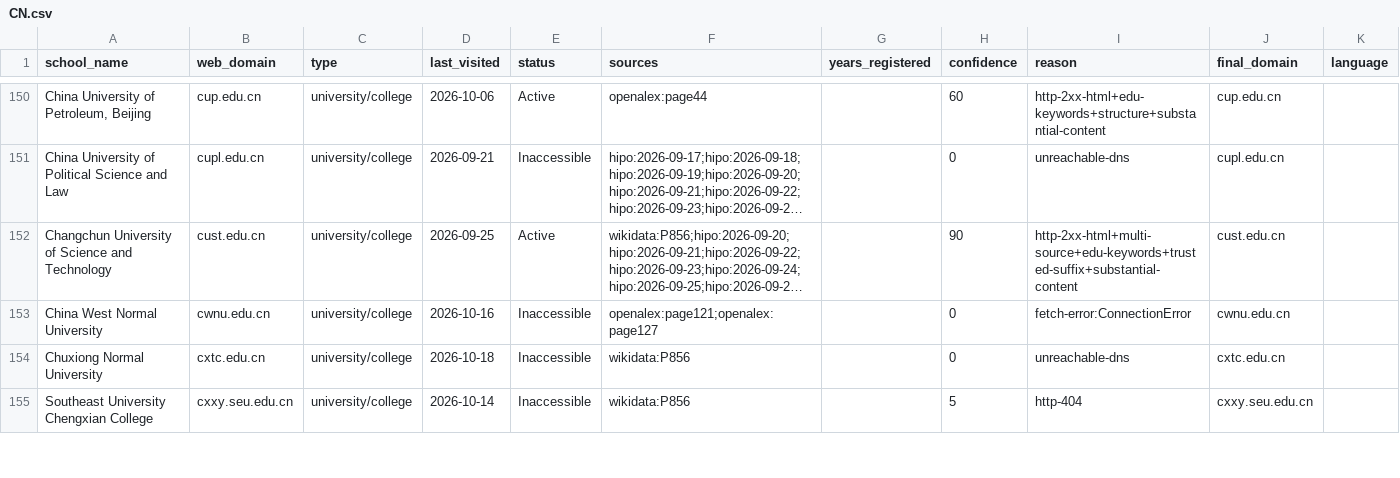
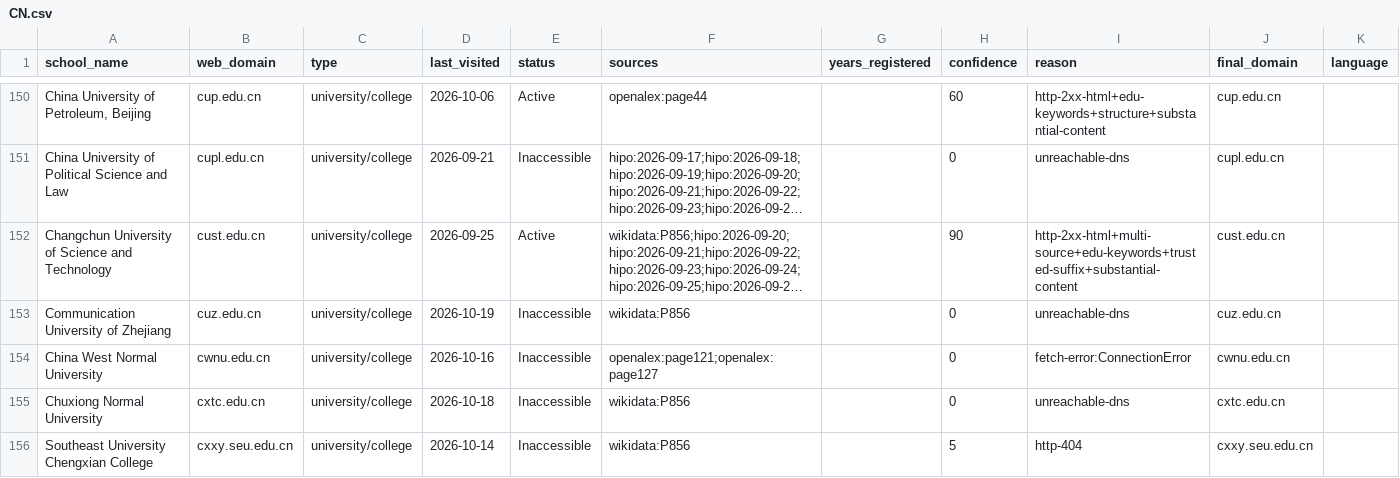
Before and after one commit to yifeiwu/edu-list, a CSV file: data/countries/CN.csv, drawn as a sheet; only a part is shown, gaps mark what is left out; long unchanged cells end in …; the diff covers the shown part only; the diff names each change by its address in the sheet, - before the commit and + after, or states it on an @@ line.

```diff
--- a/data/countries/CN.csv
+++ b/data/countries/CN.csv
+row 153: Communication University of Zhejiang | cuz.edu.cn | university/college | 2026-10-19 | Inaccessible | wikidata:P856 |  | 0 | unreachable-dns | cuz.edu.cn
```
Also changed, not shown: 11 added rows elsewhere in this file, data/countries/BR.csv, data/countries/FR.csv, 26 other files.
